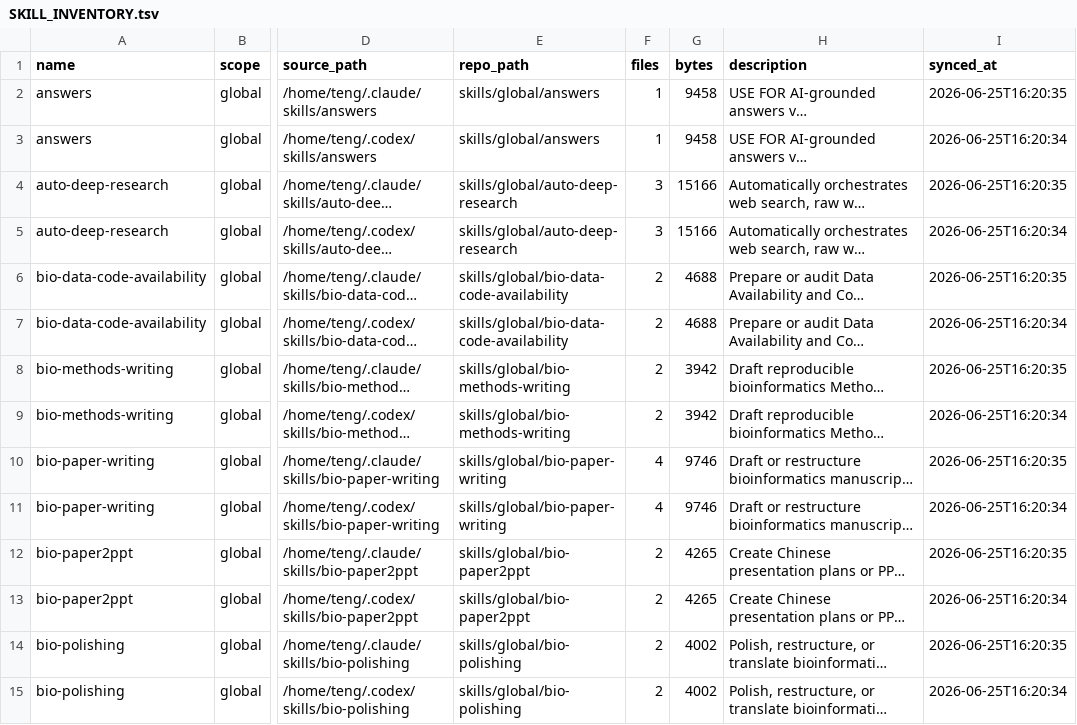
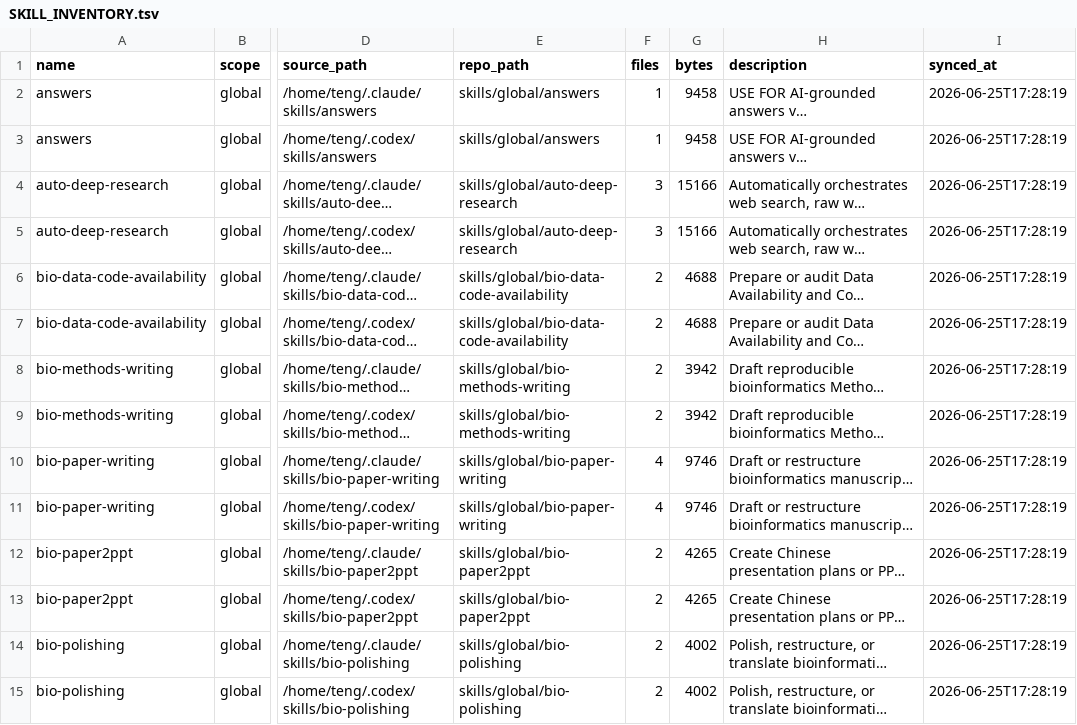
Before and after one commit to Teng-bio/codex-skills-hub, a TSV file: registry/SKILL_INVENTORY.tsv, drawn as a sheet; only a part is shown, gaps mark what is left out; long unchanged cells end in …; the diff covers the shown part only; the diff names each change by its address in the sheet, - before the commit and + after, or states it on an @@ line.

```diff
--- a/registry/SKILL_INVENTORY.tsv
+++ b/registry/SKILL_INVENTORY.tsv
-I2 (synced_at): 2026-06-25T16:20:35
+I2 (synced_at): 2026-06-25T17:28:19
-I3 (synced_at): 2026-06-25T16:20:34
+I3 (synced_at): 2026-06-25T17:28:19
-I4 (synced_at): 2026-06-25T16:20:35
+I4 (synced_at): 2026-06-25T17:28:19
-I5 (synced_at): 2026-06-25T16:20:34
+I5 (synced_at): 2026-06-25T17:28:19
-I6 (synced_at): 2026-06-25T16:20:35
+I6 (synced_at): 2026-06-25T17:28:19
-I7 (synced_at): 2026-06-25T16:20:34
+I7 (synced_at): 2026-06-25T17:28:19
-I8 (synced_at): 2026-06-25T16:20:35
+I8 (synced_at): 2026-06-25T17:28:19
-I9 (synced_at): 2026-06-25T16:20:34
+I9 (synced_at): 2026-06-25T17:28:19
-I10 (synced_at): 2026-06-25T16:20:35
+I10 (synced_at): 2026-06-25T17:28:19
-I11 (synced_at): 2026-06-25T16:20:34
+I11 (synced_at): 2026-06-25T17:28:19
-I12 (synced_at): 2026-06-25T16:20:35
+I12 (synced_at): 2026-06-25T17:28:19
-I13 (synced_at): 2026-06-25T16:20:34
+I13 (synced_at): 2026-06-25T17:28:19
-I14 (synced_at): 2026-06-25T16:20:35
+I14 (synced_at): 2026-06-25T17:28:19
-I15 (synced_at): 2026-06-25T16:20:34
+I15 (synced_at): 2026-06-25T17:28:19
```
Also changed, not shown: 101 edited cells elsewhere in this file, 3 other files.
